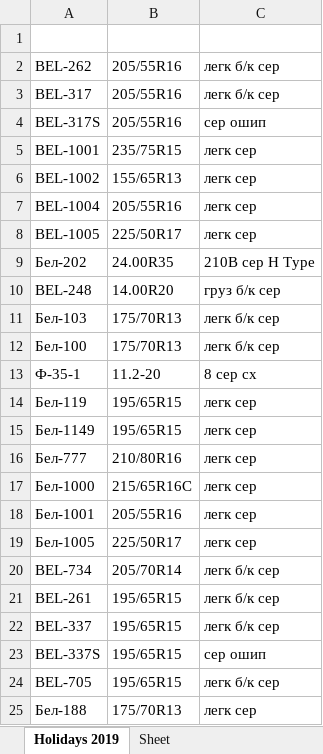
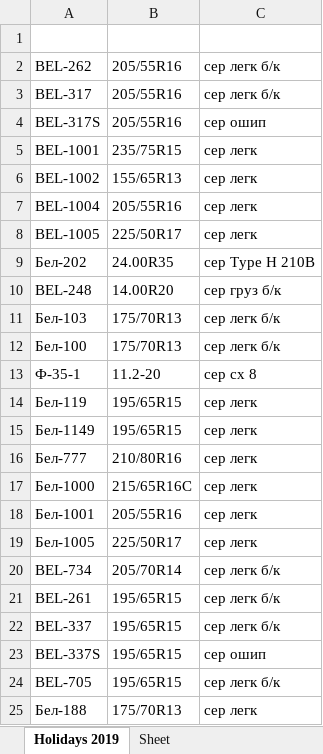
Before and after one commit to club11/TyreSellManagment, an Excel workbook: src/Tyres.xlsx, sheet Holidays 2019, drawn as a sheet; values as stored, in another font and other column widths than the file's, no borders; the diff names each change by its address in the sheet, - before the commit and + after, or states it on an @@ line.

```diff
--- a/src/Tyres.xlsx (sheet Holidays 2019)
+++ b/src/Tyres.xlsx (sheet Holidays 2019)
-C2:C3: легк б/к сер
+C2:C3: сер легк б/к
-C5:C8: легк сер
+C5:C8: сер легк
-C9: 210B сер H Type
+C9: сер Type H 210B
-C10: груз б/к сер
+C10: сер груз б/к
-C11:C12: легк б/к сер
+C11:C12: сер легк б/к
-C13: 8 сер сх
+C13: сер сх 8
-C14:C19: легк сер
+C14:C19: сер легк
-C20:C22: легк б/к сер
+C20:C22: сер легк б/к
-C24: легк б/к сер
+C24: сер легк б/к
-C25: легк сер
+C25: сер легк
```
Also changed, not shown: 3 other files.
